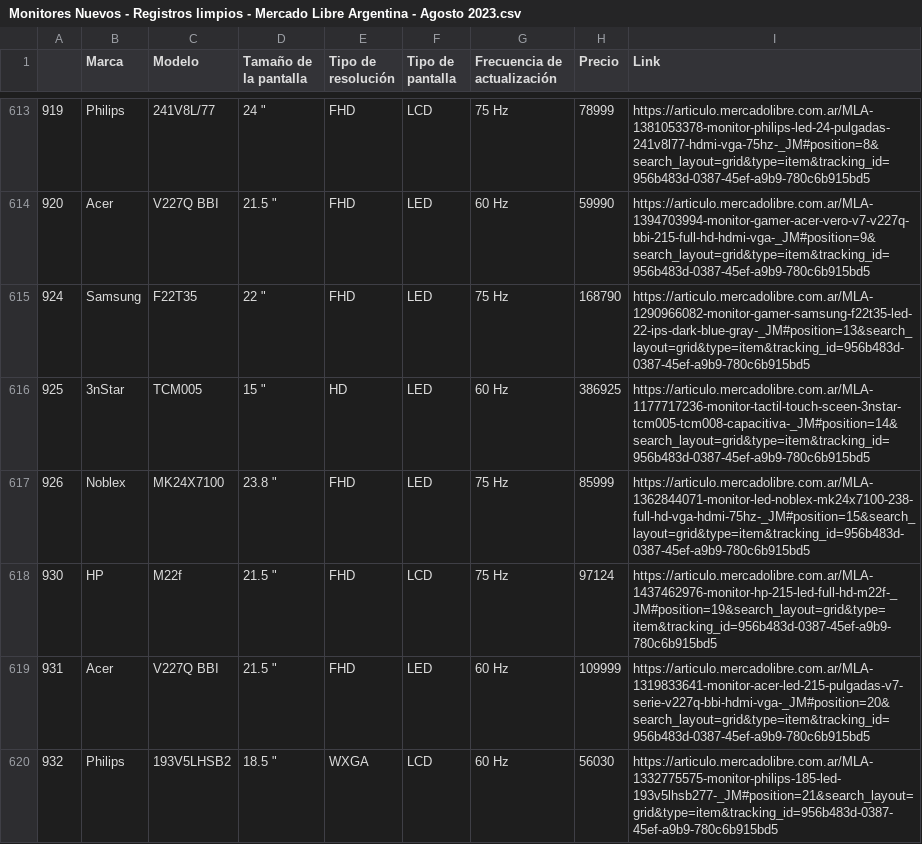
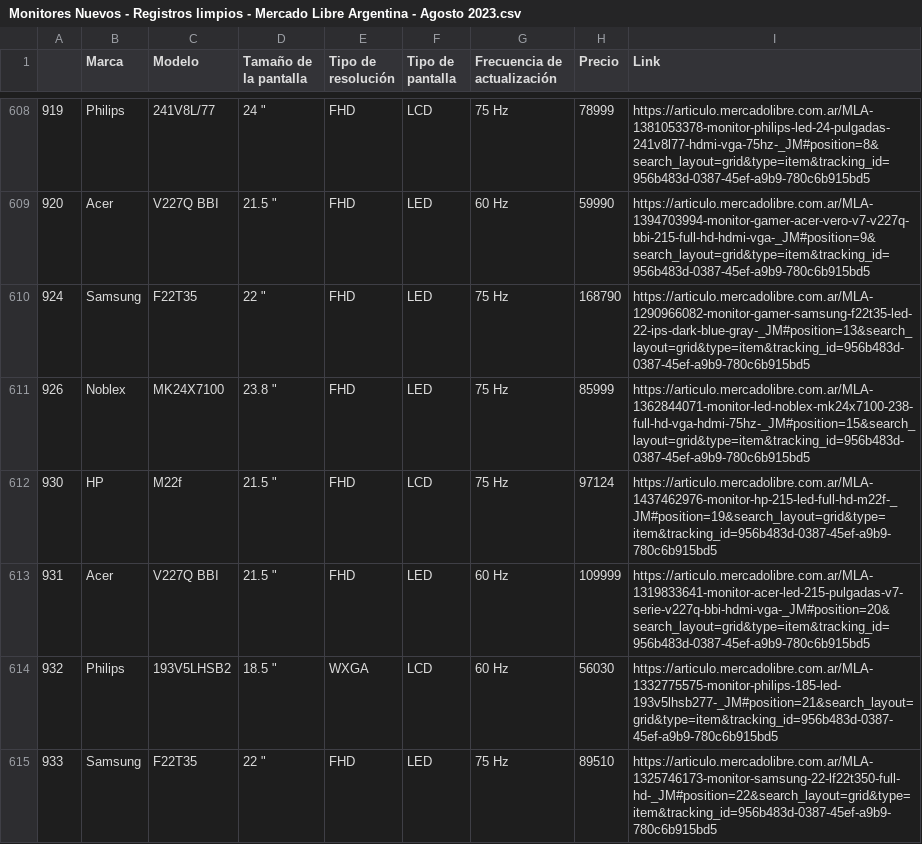
Before and after one commit to cris-andrade-97/MeLiWebScraping, a CSV file: Analisis del CSV/Monitores Nuevos - Registros limpios - Mercado Libre Argentina - Agosto 2023.csv, drawn as a sheet; only a part is shown, gaps mark what is left out; the shorter side is filled out with more unchanged rows; the diff covers the shown part only.

```diff
--- a/Analisis del CSV/Monitores Nuevos - Registros limpios - Mercado Libre Argentina - Agosto 2023.csv
+++ b/Analisis del CSV/Monitores Nuevos - Registros limpios - Mercado Libre Argentina - Agosto 2023.csv
@@ -615,3 +610,2 @@
 924,Samsung,F22T35,"22 """,FHD,LED,75 Hz,168790,https://articulo.mercadolibre.com.ar/MLA-1290966082-monitor-gamer-samsung-f22t35-led-22-ips-dark-blue-gray-_JM#position=13&search_layout=grid&type=item&tracking_id=956b483d-0387-45ef-a9b9-780c6b915bd5
-925,3nStar,TCM005,"15 """,HD,LED,60 Hz,386925,https://articulo.mercadolibre.com.ar/MLA-1177717236-monitor-tactil-touch-sceen-3nstar-tcm005-tcm008-capacitiva-_JM#position=14&search_layout=grid&type=item&tracking_id=956b483d-0387-45ef-a9b9-780c6b915bd5
 926,Noblex,MK24X7100,"23.8 """,FHD,LED,75 Hz,85999,https://articulo.mercadolibre.com.ar/MLA-1362844071-monitor-led-noblex-mk24x7100-238-full-hd-vga-hdmi-75hz-_JM#position=15&search_layout=grid&type=item&tracking_id=956b483d-0387-45ef-a9b9-780c6b915bd5
```
Also changed, not shown: 18 removed rows and 4 edited cells elsewhere in this file, 2 other files.
